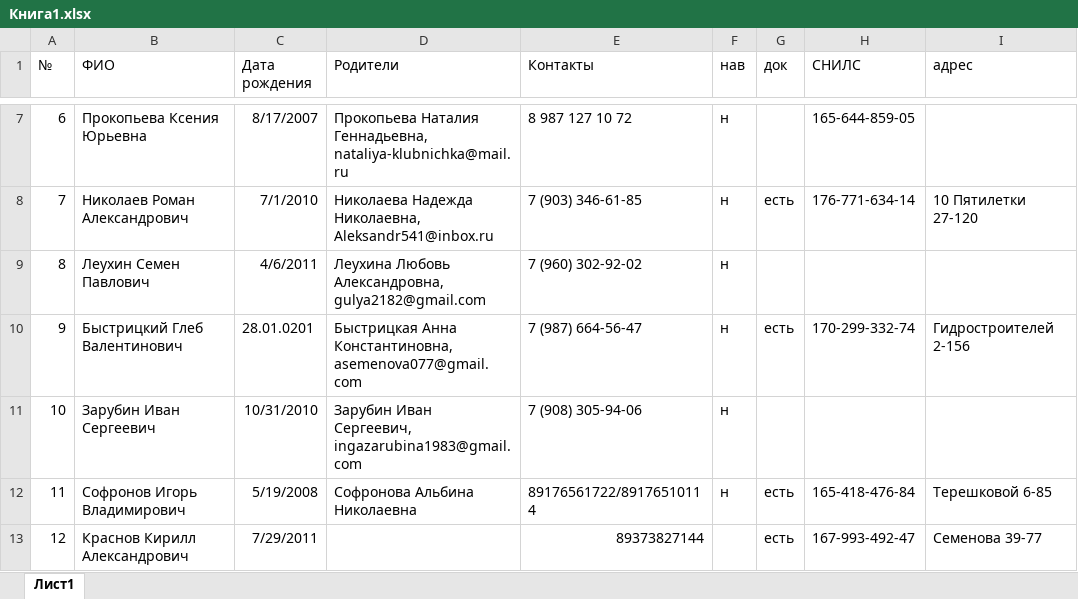
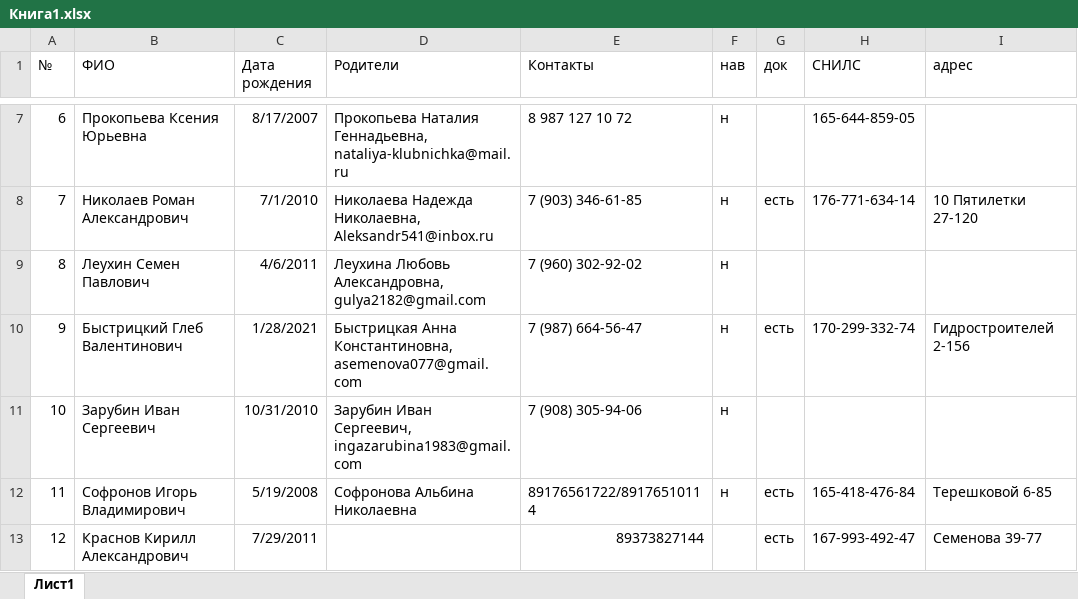
Before and after one commit to ubi22/CoinGraphics, an Excel workbook: scr/Книга1.xlsx, sheet Лист1, drawn as a sheet; only a part is shown, gaps mark what is left out; values as stored, in another font and other column widths than the file's, no borders; the diff names each change by its address in the sheet, - before the commit and + after, or states it on an @@ line.

Commit message:
excel open file birthday

```diff
--- a/scr/Книга1.xlsx (sheet Лист1)
+++ b/scr/Книга1.xlsx (sheet Лист1)
-C10 (Дата рождения): 28.01.0201
+C10 (Дата рождения): 1/28/2021
```
Also changed, not shown: 2 other files.
